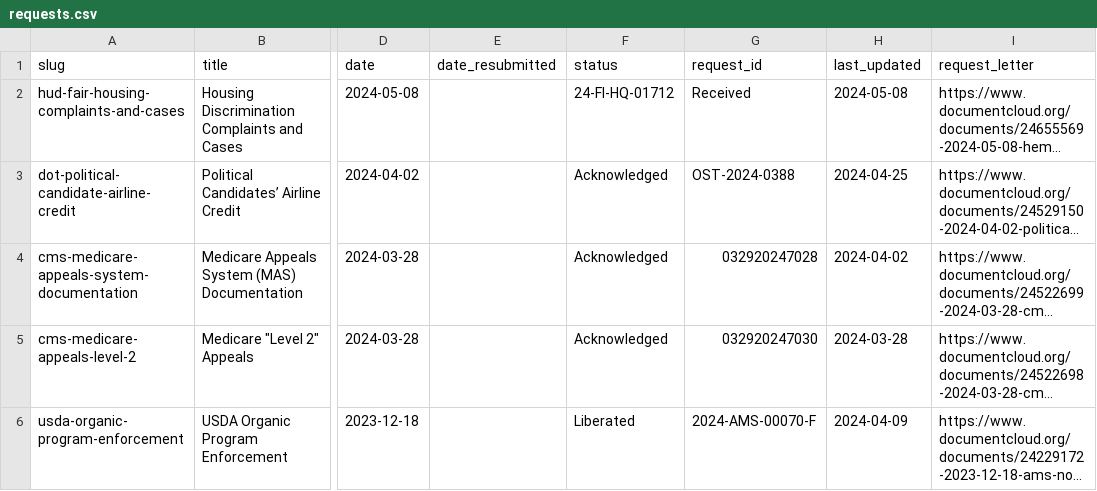
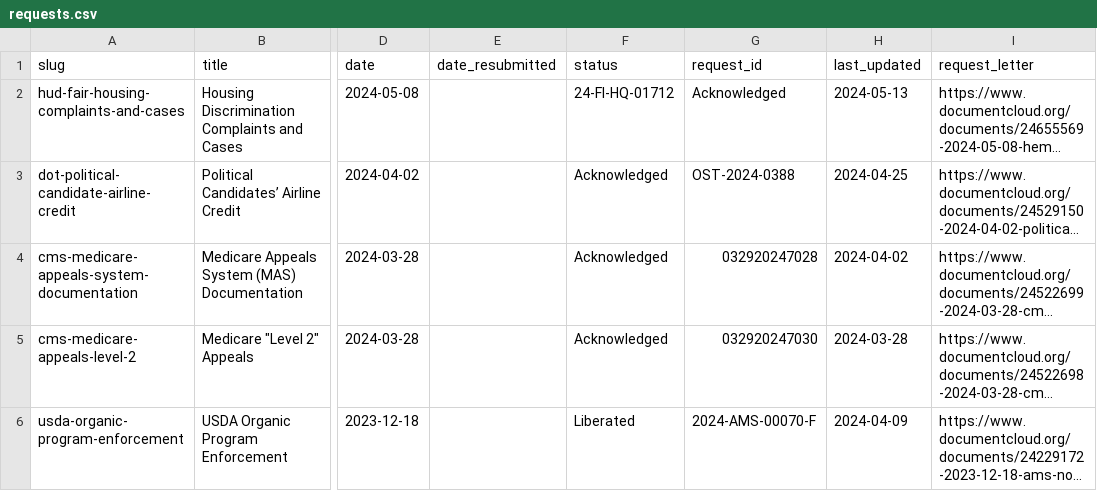
Before and after one commit to data-liberation-project/dlp-metadata, a CSV file: data/requests.csv, drawn as a sheet; only a part is shown, gaps mark what is left out; long unchanged cells end in …; the diff names each change by its address in the sheet, - before the commit and + after, or states it on an @@ line.

```diff
--- a/data/requests.csv
+++ b/data/requests.csv
-G2 (request_id): Received
+G2 (request_id): Acknowledged
-H2 (last_updated): 2024-05-08
+H2 (last_updated): 2024-05-13
```
Also changed, not shown: data/updates.csv.
